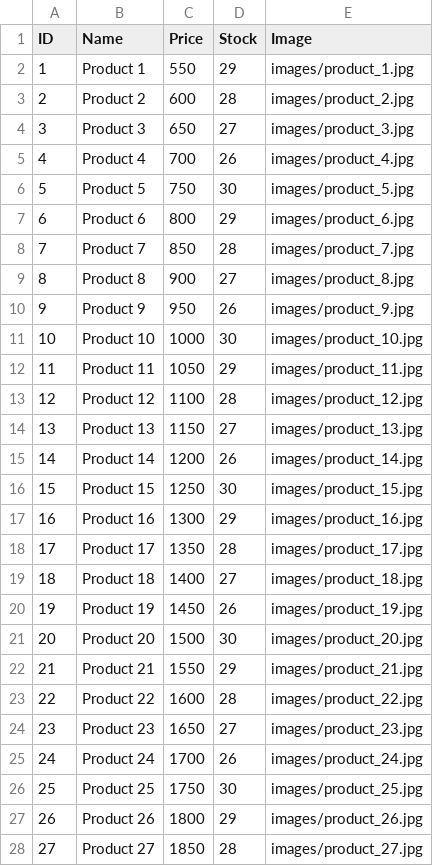
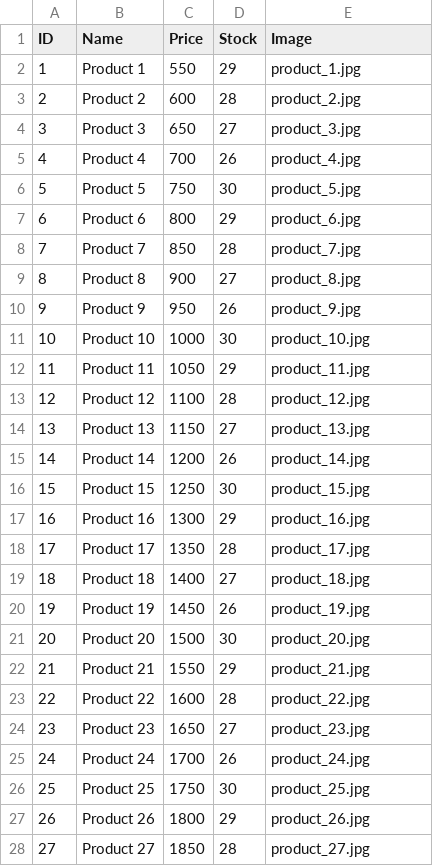
Before and after one commit to mrehankarim/sapphire, a CSV file: sapphire_products.csv, drawn as a sheet; only a part is shown; the diff covers the shown part only.

```diff
--- a/sapphire_products.csv
+++ b/sapphire_products.csv
@@ -1,28 +1,28 @@
 ID,Name,Price,Stock,Image
-1,Product 1,550,29,images/product_1.jpg
-2,Product 2,600,28,images/product_2.jpg
-3,Product 3,650,27,images/product_3.jpg
-4,Product 4,700,26,images/product_4.jpg
-5,Product 5,750,30,images/product_5.jpg
-6,Product 6,800,29,images/product_6.jpg
-7,Product 7,850,28,images/product_7.jpg
-8,Product 8,900,27,images/product_8.jpg
-9,Product 9,950,26,images/product_9.jpg
-10,Product 10,1000,30,images/product_10.jpg
-11,Product 11,1050,29,images/product_11.jpg
-12,Product 12,1100,28,images/product_12.jpg
-13,Product 13,1150,27,images/product_13.jpg
-14,Product 14,1200,26,images/product_14.jpg
-15,Product 15,1250,30,images/product_15.jpg
-16,Product 16,1300,29,images/product_16.jpg
-17,Product 17,1350,28,images/product_17.jpg
-18,Product 18,1400,27,images/product_18.jpg
-19,Product 19,1450,26,images/product_19.jpg
-20,Product 20,1500,30,images/product_20.jpg
-21,Product 21,1550,29,images/product_21.jpg
-22,Product 22,1600,28,images/product_22.jpg
-23,Product 23,1650,27,images/product_23.jpg
-24,Product 24,1700,26,images/product_24.jpg
-25,Product 25,1750,30,images/product_25.jpg
-26,Product 26,1800,29,images/product_26.jpg
-27,Product 27,1850,28,images/product_27.jpg
+1,Product 1,550,29,product_1.jpg
+2,Product 2,600,28,product_2.jpg
+3,Product 3,650,27,product_3.jpg
+4,Product 4,700,26,product_4.jpg
+5,Product 5,750,30,product_5.jpg
+6,Product 6,800,29,product_6.jpg
+7,Product 7,850,28,product_7.jpg
+8,Product 8,900,27,product_8.jpg
+9,Product 9,950,26,product_9.jpg
+10,Product 10,1000,30,product_10.jpg
+11,Product 11,1050,29,product_11.jpg
+12,Product 12,1100,28,product_12.jpg
+13,Product 13,1150,27,product_13.jpg
+14,Product 14,1200,26,product_14.jpg
+15,Product 15,1250,30,product_15.jpg
+16,Product 16,1300,29,product_16.jpg
+17,Product 17,1350,28,product_17.jpg
+18,Product 18,1400,27,product_18.jpg
+19,Product 19,1450,26,product_19.jpg
+20,Product 20,1500,30,product_20.jpg
+21,Product 21,1550,29,product_21.jpg
+22,Product 22,1600,28,product_22.jpg
+23,Product 23,1650,27,product_23.jpg
+24,Product 24,1700,26,product_24.jpg
+25,Product 25,1750,30,product_25.jpg
+26,Product 26,1800,29,product_26.jpg
+27,Product 27,1850,28,product_27.jpg
```
Also changed, not shown: 23 edited cells elsewhere in this file, 32 other files.
